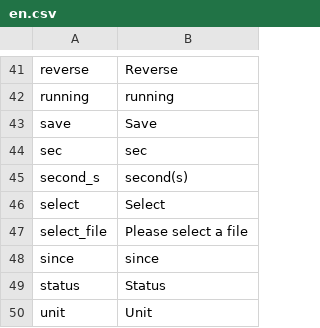
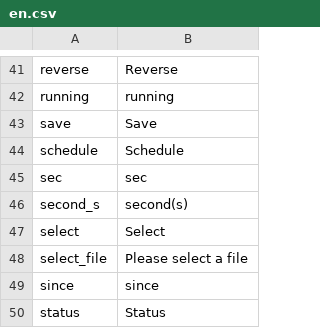
Before and after one commit to reef-pi/reef-pi, a CSV file: front-end/assets/translations/en.csv, drawn as a sheet; only a part is shown, gaps mark what is left out; the shorter side is filled out with more unchanged rows.

Commit message:
update translations

```diff
--- a/front-end/assets/translations/en.csv
+++ b/front-end/assets/translations/en.csv
@@ -43,2 +43,3 @@ running,running
 save,Save
+schedule,Schedule
 sec,sec
```
Also changed, not shown: front-end/assets/translations/de.csv, front-end/assets/translations/es.csv, 7 other files.
